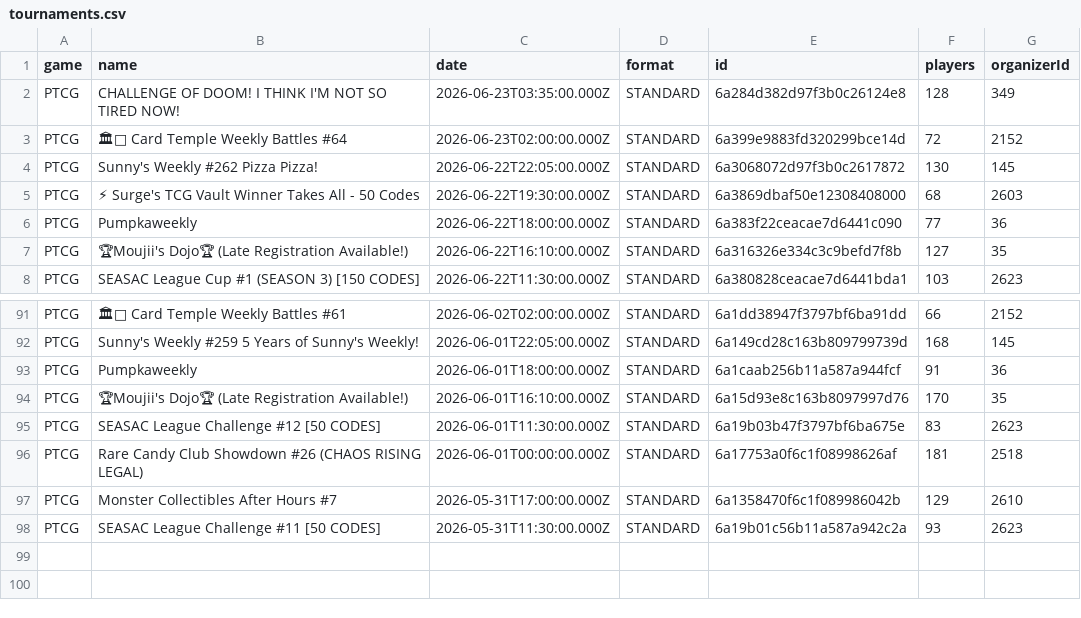
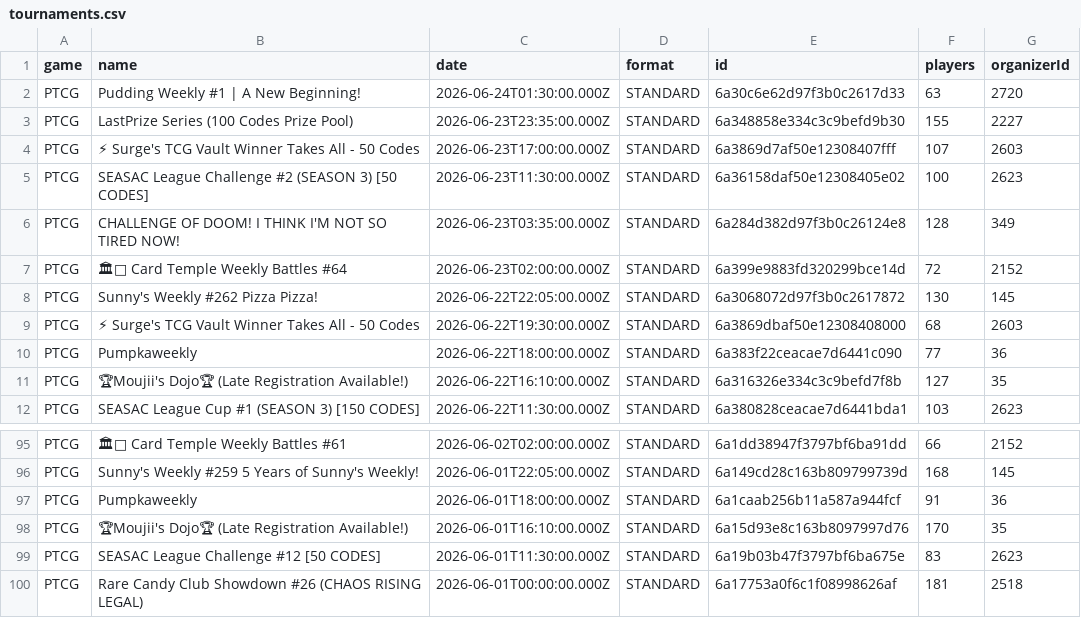
Before and after one commit to altysmith/pokemon-analyze, a CSV file: outputs/tournaments.csv, drawn as a sheet; only a part is shown, gaps mark what is left out.

```diff
--- a/outputs/tournaments.csv
+++ b/outputs/tournaments.csv
@@ -1,2 +1,6 @@
 game,name,date,format,id,players,organizerId
+PTCG,Pudding Weekly #1 | A New Beginning!,2026-06-24T01:30:00.000Z,STANDARD,6a30c6e62d97f3b0c2617d33,63,2720
+PTCG,LastPrize Series (100 Codes Prize Pool),2026-06-23T23:35:00.000Z,STANDARD,6a348858e334c3c9befd9b30,155,2227
+PTCG,⚡ Surge's TCG Vault Winner Takes All - 50 Codes,2026-06-23T17:00:00.000Z,STANDARD,6a3869d7af50e12308407fff,107,2603
+PTCG,SEASAC League Challenge #2 (SEASON 3) [50 CODES],2026-06-23T11:30:00.000Z,STANDARD,6a36158daf50e12308405e02,100,2623
 PTCG,CHALLENGE OF DOOM! I THINK I'M NOT SO TIRED NOW!,2026-06-23T03:35:00.000Z,STANDARD,6a284d382d97f3b0c26124e8,128,349
@@ -96,3 +100 @@ PTCG,SEASAC League Challenge #12 [50 CODES],2026-06-01T11:30:00.000Z,STANDARD,6a
 PTCG,Rare Candy Club Showdown #26 (CHAOS RISING LEGAL),2026-06-01T00:00:00.000Z,STANDARD,6a17753a0f6c1f08998626af,181,2518
-PTCG,Monster Collectibles After Hours #7,2026-05-31T17:00:00.000Z,STANDARD,6a1358470f6c1f089986042b,129,2610
-PTCG,SEASAC League Challenge #11 [50 CODES],2026-05-31T11:30:00.000Z,STANDARD,6a19b01c56b11a587a942c2a,93,2623
```
Also changed, not shown: outputs/best_decks_against_top25_meta.csv, outputs/deck_summary.csv, 3 other files.
